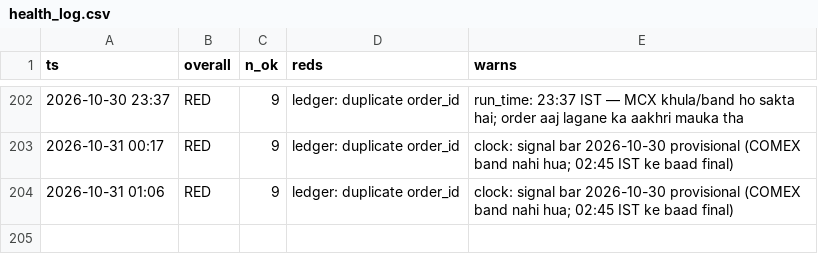
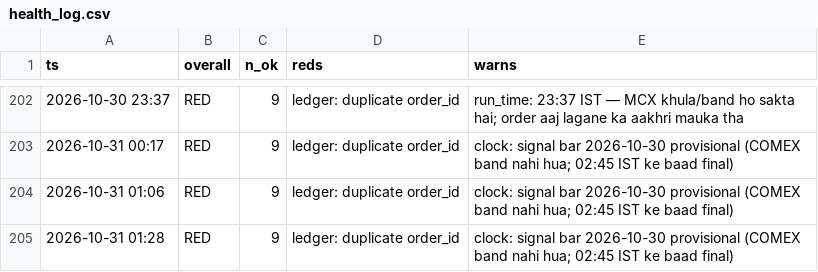
Before and after one commit to abhayv7272/ms-gold-algo, a CSV file: data/algo/health_log.csv, drawn as a sheet; only a part is shown, gaps mark what is left out.

```diff
--- a/data/algo/health_log.csv
+++ b/data/algo/health_log.csv
@@ -204 +204,2 @@ ts,overall,n_ok,reds,warns
 2026-10-31 01:06,RED,9,ledger: duplicate order_id,clock: signal bar 2026-10-30 provisional (COMEX band nahi hua; 02:45 IST ke baad final)
+2026-10-31 01:28,RED,9,ledger: duplicate order_id,clock: signal bar 2026-10-30 provisional (COMEX band nahi hua; 02:45 IST ke baad final)
```
Also changed, not shown: data/algo/live_tail.csv, 2 other files.
